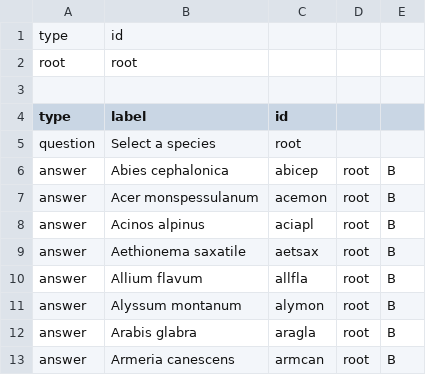
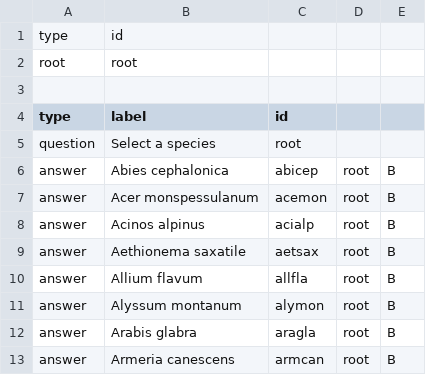
Before and after one commit to cobweb-eu/decision-tree-examples, a CSV file: species-area-plot/species_areas_plots_9560.csv, drawn as a sheet; only a part is shown; the diff covers the shown part only.

```diff
--- a/species-area-plot/species_areas_plots_9560.csv
+++ b/species-area-plot/species_areas_plots_9560.csv
@@ -7,3 +7,3 @@
 "answer","Acer monspessulanum","acemon","root","B"
-"answer","Acinos alpinus","aciapl","root","B"
+"answer","Acinos alpinus","acialp","root","B"
 "answer","Aethionema saxatile","aetsax","root","B"
```
Also changed, not shown: 37 added rows elsewhere in this file, 1 other file.
